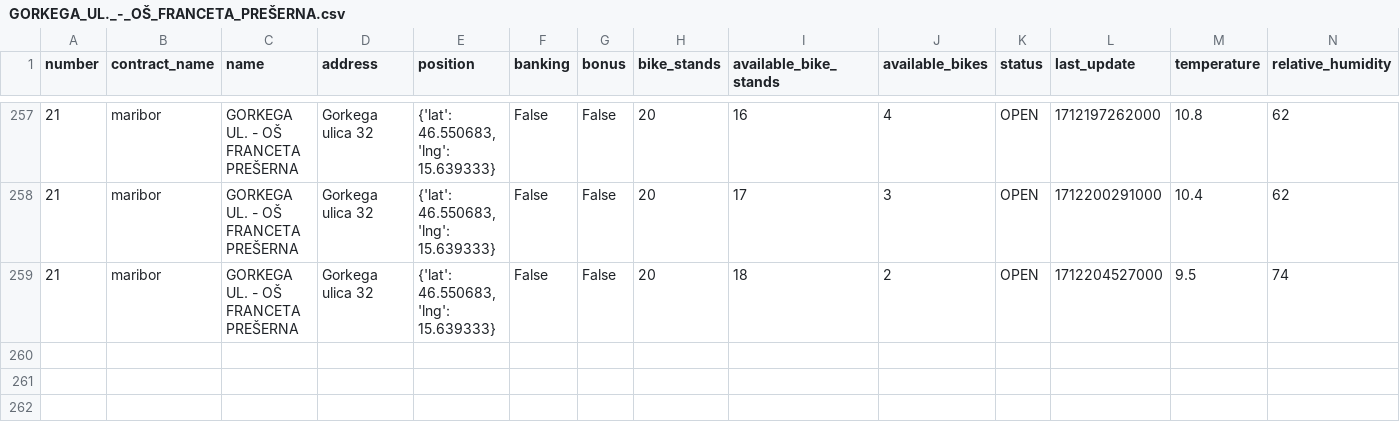
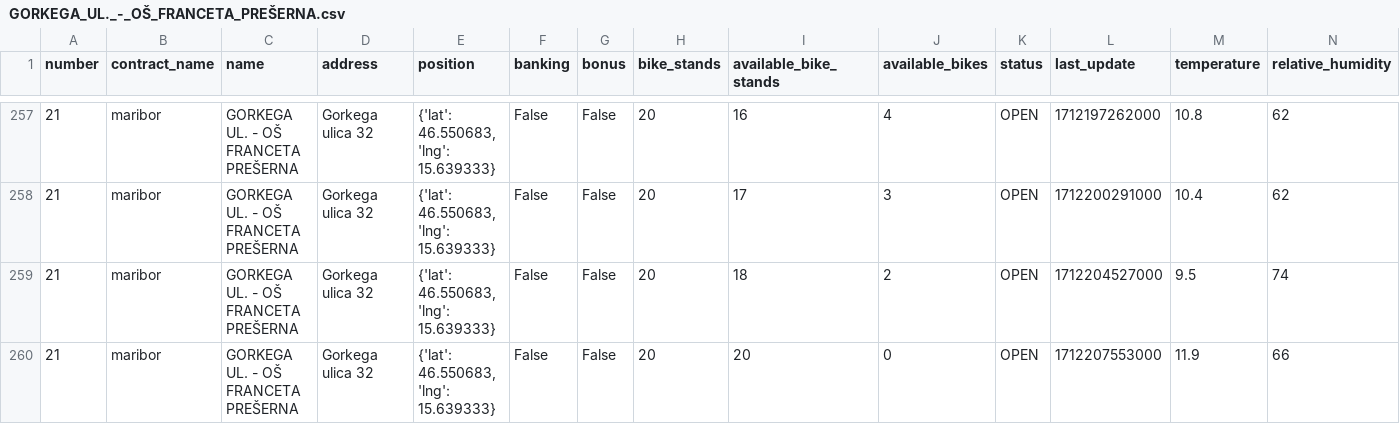
Before and after one commit to jasasuster/mbajk_prediction_system, a CSV file: data/processed/GORKEGA_UL._-_OŠ_FRANCETA_PREŠERNA.csv, drawn as a sheet; only a part is shown, gaps mark what is left out; rows hold the shown columns only; the diff names each change by its address in the sheet, - before the commit and + after, or states it on an @@ line.

```diff
--- a/data/processed/GORKEGA_UL._-_OŠ_FRANCETA_PREŠERNA.csv
+++ b/data/processed/GORKEGA_UL._-_OŠ_FRANCETA_PREŠERNA.csv
+row 260: 21 | maribor | GORKEGA UL. - OŠ FRANCETA PREŠERNA | Gorkega ulica 32 | {'lat': 46.550683, 'lng': 15.639333} | False | False | 20 | 20 | 0 | OPEN | 1712207553000 | 11.9 | 66
```
Also changed, not shown: data/processed/GOSPOSVETSKA_C._-_TURNERJEVA_UL..csv, data/processed/NICEHASH_-_C._PROLETARSKIH_BRIGAD.csv, 28 other files.
